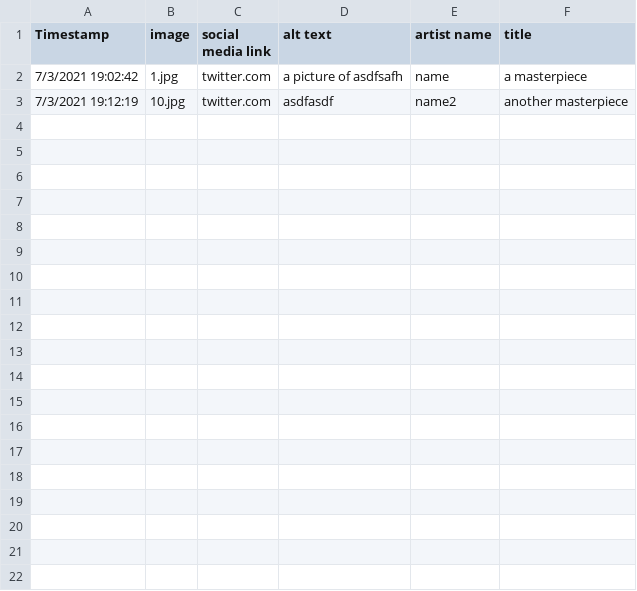
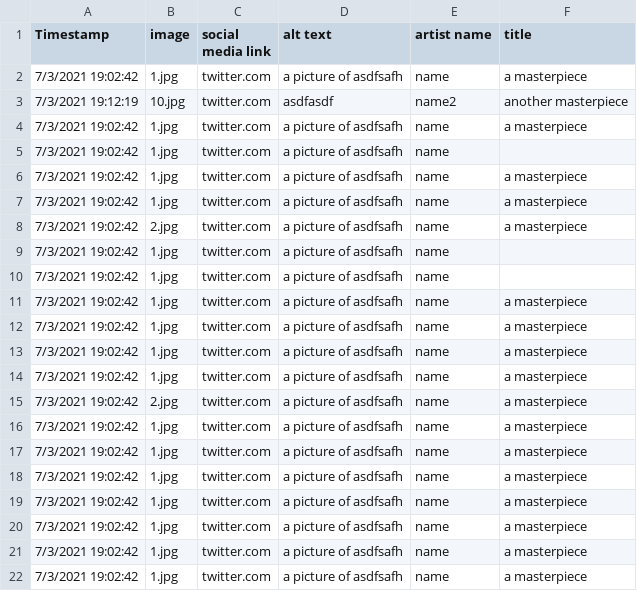
Before and after one commit to MXTX-NDHZ/MXTX-NDHZ.github.io, a CSV file: _data/issue02.csv, drawn as a sheet; only a part is shown; the diff covers the shown part only.

```diff
--- a/_data/issue02.csv
+++ b/_data/issue02.csv
@@ -3 +3,20 @@ Timestamp,image,social media link,alt text,artist name,title
 7/3/2021 19:12:19,10.jpg,twitter.com,asdfasdf,name2,"another masterpiece"
+7/3/2021 19:02:42,1.jpg,twitter.com,"a picture of asdfsafh",name,"a masterpiece"
+7/3/2021 19:02:42,1.jpg,twitter.com,"a picture of asdfsafh",name,
+7/3/2021 19:02:42,1.jpg,twitter.com,"a picture of asdfsafh",name,"a masterpiece"
+7/3/2021 19:02:42,1.jpg,twitter.com,"a picture of asdfsafh",name,"a masterpiece"
+7/3/2021 19:02:42,2.jpg,twitter.com,"a picture of asdfsafh",name,"a masterpiece"
+7/3/2021 19:02:42,1.jpg,twitter.com,"a picture of asdfsafh",name,
+7/3/2021 19:02:42,1.jpg,twitter.com,"a picture of asdfsafh",name,
+7/3/2021 19:02:42,1.jpg,twitter.com,"a picture of asdfsafh",name,"a masterpiece"
+7/3/2021 19:02:42,1.jpg,twitter.com,"a picture of asdfsafh",name,"a masterpiece"
+7/3/2021 19:02:42,1.jpg,twitter.com,"a picture of asdfsafh",name,"a masterpiece"
+7/3/2021 19:02:42,1.jpg,twitter.com,"a picture of asdfsafh",name,"a masterpiece"
+7/3/2021 19:02:42,2.jpg,twitter.com,"a picture of asdfsafh",name,"a masterpiece"
+7/3/2021 19:02:42,1.jpg,twitter.com,"a picture of asdfsafh",name,"a masterpiece"
+7/3/2021 19:02:42,1.jpg,twitter.com,"a picture of asdfsafh",name,"a masterpiece"
+7/3/2021 19:02:42,1.jpg,twitter.com,"a picture of asdfsafh",name,"a masterpiece"
+7/3/2021 19:02:42,1.jpg,twitter.com,"a picture of asdfsafh",name,"a masterpiece"
+7/3/2021 19:02:42,1.jpg,twitter.com,"a picture of asdfsafh",name,"a masterpiece"
+7/3/2021 19:02:42,1.jpg,twitter.com,"a picture of asdfsafh",name,"a masterpiece"
+7/3/2021 19:02:42,1.jpg,twitter.com,"a picture of asdfsafh",name,"a masterpiece"
```
Also changed, not shown: 13 added rows elsewhere in this file, 5 other files.
